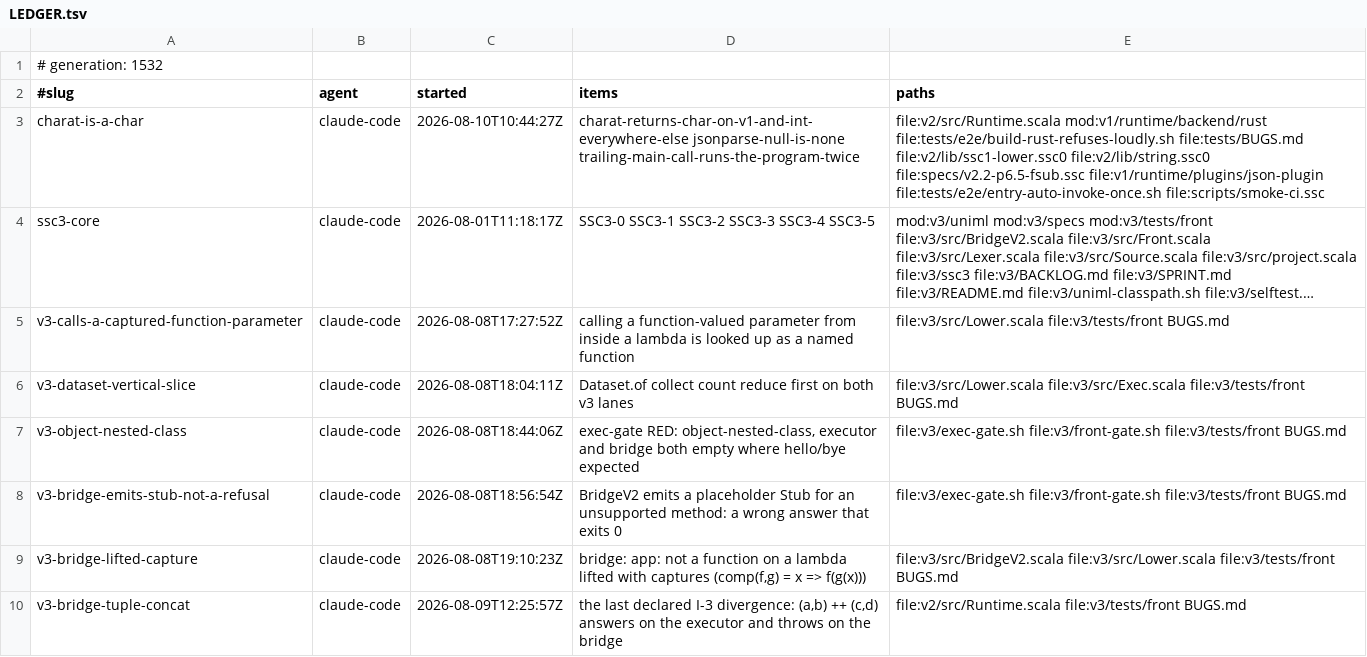
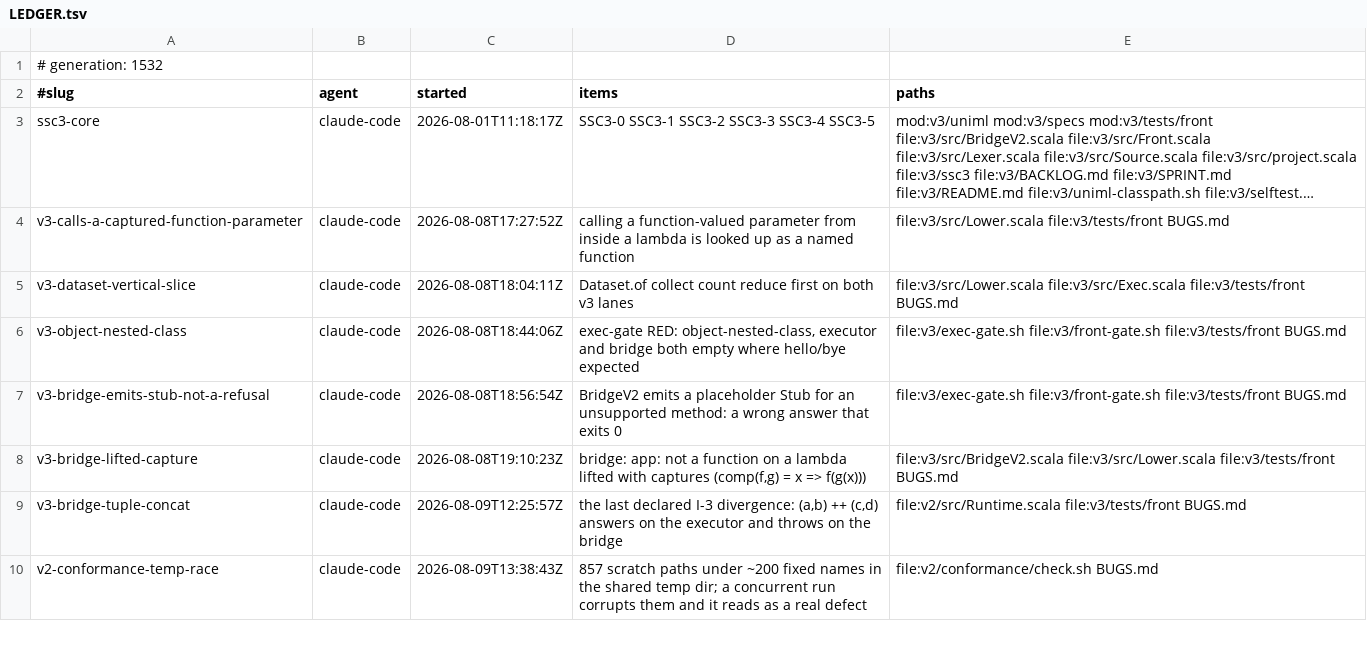
Before and after one commit to sergey-scherbina/scalascript, a TSV file: .work/active/LEDGER.tsv, drawn as a sheet; only a part is shown; the shorter side is filled out with more unchanged rows; long unchanged cells end in …; the diff names each change by its address in the sheet, - before the commit and + after, or states it on an @@ line.

Commit message:
release-claim: charat-is-a-char [evidence: level 3] — all three language decisions landed
1. charAt is a Char on every lane (f39448c96): prints the character, still counts
   as its code unit. The consensus already existed — CharV extends IntV — and only
   charAt had not been moved onto it. A second primitive `scharAt` beside
   `scodeAt`, because the compiler's own escape-building passes need the number.
2. JSON null is None on every lane (a38e3d835), with the round trip closed in
   both directions on the rust side.
3. The entry is auto-invoked only when the program does not call it itself
   (0e9eb28db): 0/1/2 explicit calls mean 1/1/2 runs, and the two-call case is
   gated because suppressing every explicit call would have satisfied the
   complaint and broken a program that means it.

Two things this cost that are worth the next person's time, both now in the
entries: the ACTIVE front is F in specs/v2.2-p6.5-fsub.ssc, not the legacy
v2/lib/ssc1-lower.ssc0 — my first edit changed nothing and only a front-to-front
comparison said so; and F is written in ScalaScript, so changing what `charAt`
returns changed F's own lexer, whose char-literal token is later formatted into
TEXT. One `.toInt` at that single site; the other 79 uses are numeric and were
unaffected by construction. `v2-char-numeric-position` caught it, which is exactly
the control half it was written to be.

Suite 80/80, backendRust/test 271/271, and each decision has a lane-comparing
gate so the chosen answer cannot drift back apart.

```diff
--- a/.work/active/LEDGER.tsv
+++ b/.work/active/LEDGER.tsv
-row 3: charat-is-a-char | claude-code | 2026-08-10T10:44:27Z | charat-returns-char-on-v1-and-int-everywhere-else jsonparse-null-is-none trailing-main-call-runs-the-program-twice | file:v2/src/Runtime.scala mod:v1/runtime/backend/rust file:tests/e2e/build-rust-refuses-loudly.sh file:tests/BUGS.md file:v2/lib/ssc1-lower.ssc0 file:v2/lib/string.ssc0 file:specs/v2.2-p6.5-fsub.ssc file:v1/runtime/plugins/json-plugin file:tests/e2e/entry-auto-invoke-once.sh file:scripts/smoke-ci.ssc
```
Also changed, not shown: 1 other file.
